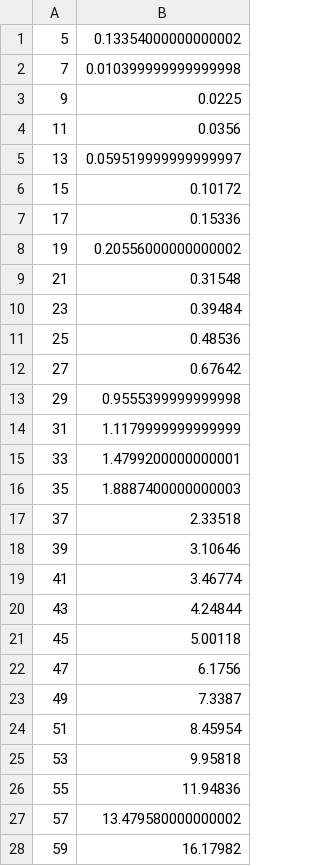
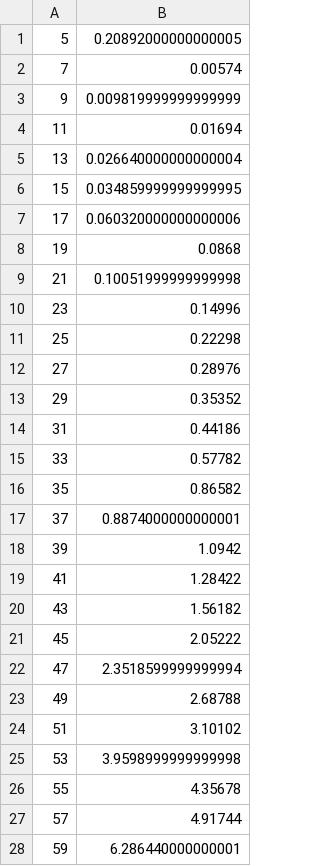
Before and after one commit to LucaFratipietro/Maze_Game, a CSV file: BenchMarking/results/rec.csv, drawn as a sheet; only a part is shown; the diff covers the shown part only.

```diff
--- a/BenchMarking/results/rec.csv
+++ b/BenchMarking/results/rec.csv
@@ -1,28 +1,28 @@
-5,0.13354000000000002
-7,0.010399999999999998
-9,0.0225
-11,0.0356
-13,0.059519999999999997
-15,0.10172
-17,0.15336
-19,0.20556000000000002
-21,0.31548
-23,0.39484
-25,0.48536
-27,0.67642
-29,0.9555399999999998
-31,1.1179999999999999
-33,1.4799200000000001
-35,1.8887400000000003
-37,2.33518
-39,3.10646
-41,3.46774
-43,4.24844
-45,5.00118
-47,6.1756
-49,7.3387
-51,8.45954
-53,9.95818
-55,11.94836
-57,13.479580000000002
-59,16.17982
+5,0.20892000000000005
+7,0.00574
+9,0.009819999999999999
+11,0.01694
+13,0.026640000000000004
+15,0.034859999999999995
+17,0.060320000000000006
+19,0.0868
+21,0.10051999999999998
+23,0.14996
+25,0.22298
+27,0.28976
+29,0.35352
+31,0.44186
+33,0.57782
+35,0.86582
+37,0.8874000000000001
+39,1.0942
+41,1.28422
+43,1.56182
+45,2.05222
+47,2.3518599999999994
+49,2.68788
+51,3.10102
+53,3.9598999999999998
+55,4.35678
+57,4.91744
+59,6.286440000000001
```
Also changed, not shown: 50 added rows and 22 edited cells elsewhere in this file, BenchMarking/results/hunt.csv, 2 other files.
